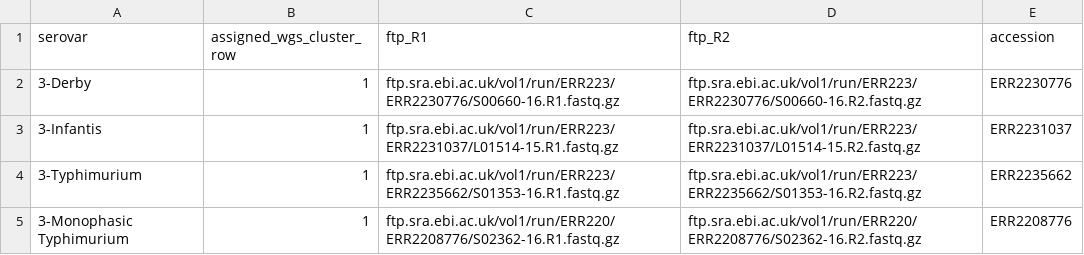
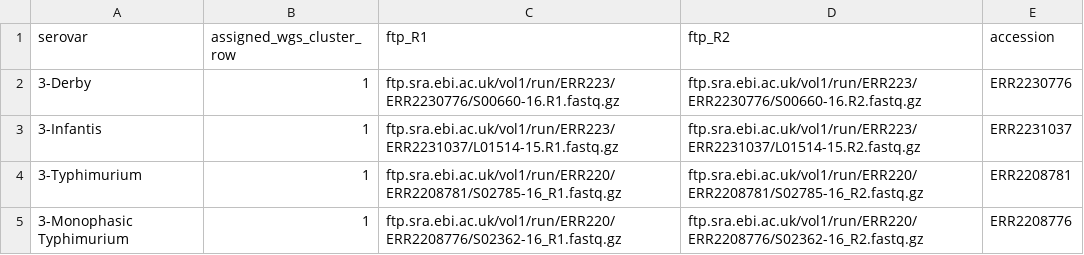
Before and after one commit to APHA-BAC/NextflowSerotypingPipeline, a CSV file: test_isolates/data/inclusivity_cases.csv, drawn as a sheet.

Commit message:
Update inclusivity_cases.csv

```diff
--- a/test_isolates/data/inclusivity_cases.csv
+++ b/test_isolates/data/inclusivity_cases.csv
@@ -3,3 +3,3 @@ serovar,assigned_wgs_cluster_row,ftp_R1,ftp_R2,accession,
 3-Infantis,1,ftp.sra.ebi.ac.uk/vol1/run/ERR223/ERR2231037/L01514-15.R1.fastq.gz,ftp.sra.ebi.ac.uk/vol1/run/ERR223/ERR2231037/L01514-15.R2.fastq.gz,ERR2231037,
-3-Typhimurium,1,ftp.sra.ebi.ac.uk/vol1/run/ERR223/ERR2235662/S01353-16.R1.fastq.gz,ftp.sra.ebi.ac.uk/vol1/run/ERR223/ERR2235662/S01353-16.R2.fastq.gz,ERR2235662,
-3-Monophasic Typhimurium,1,ftp.sra.ebi.ac.uk/vol1/run/ERR220/ERR2208776/S02362-16.R1.fastq.gz,ftp.sra.ebi.ac.uk/vol1/run/ERR220/ERR2208776/S02362-16.R2.fastq.gz,ERR2208776,
+3-Typhimurium,1,ftp.sra.ebi.ac.uk/vol1/run/ERR220/ERR2208781/S02785-16_R1.fastq.gz,ftp.sra.ebi.ac.uk/vol1/run/ERR220/ERR2208781/S02785-16_R2.fastq.gz,ERR2208781,
+3-Monophasic Typhimurium,1,ftp.sra.ebi.ac.uk/vol1/run/ERR220/ERR2208776/S02362-16_R1.fastq.gz,ftp.sra.ebi.ac.uk/vol1/run/ERR220/ERR2208776/S02362-16_R2.fastq.gz,ERR2208776,
```
